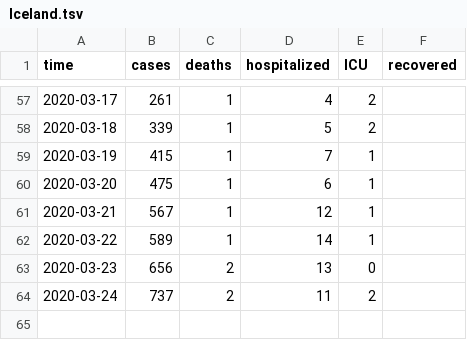
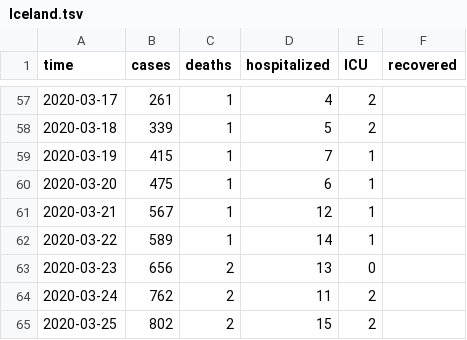
Before and after one commit to martinvoigt/covid19_scenarios_data, a TSV file: case-counts/Europe/Northern Europe/Iceland/Iceland.tsv, drawn as a sheet; only a part is shown, gaps mark what is left out.

Commit message:
data update

```diff
--- a/case-counts/Europe/Northern Europe/Iceland/Iceland.tsv
+++ b/case-counts/Europe/Northern Europe/Iceland/Iceland.tsv
@@ -63,2 +63,3 @@ time	cases	deaths	hospitalized	ICU	recovered
 2020-03-23	656	2	13	0	
-2020-03-24	737	2	11	2	
+2020-03-24	762	2	11	2	
+2020-03-25	802	2	15	2	
```
